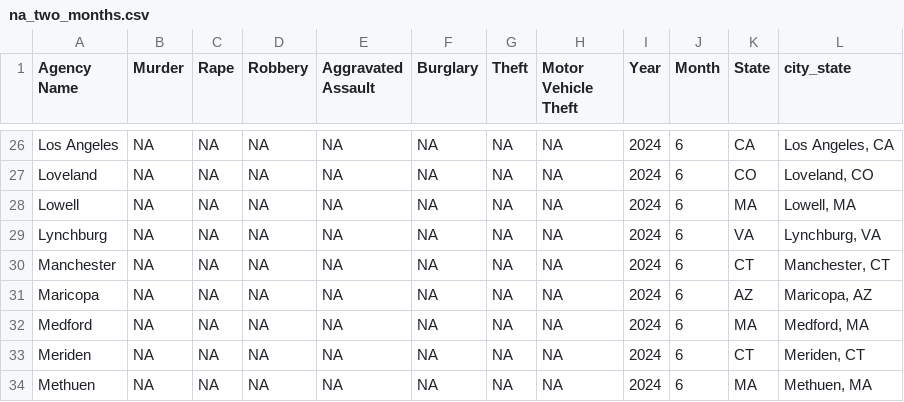
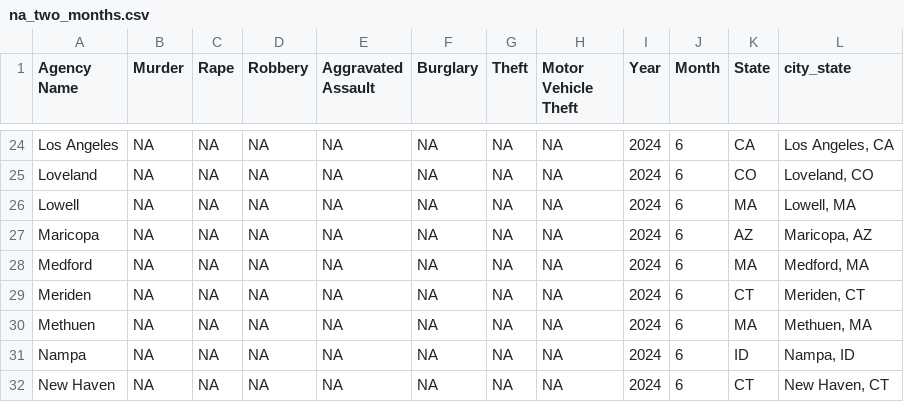
Before and after one commit to AH-Datalytics/rtci, a CSV file: scripts/auditing/na_two_months.csv, drawn as a sheet; only a part is shown, gaps mark what is left out; the shorter side is filled out with more unchanged rows; removed rows and columns are numbered as before the commit, all else as after; the diff covers the shown part only; the diff names each change by its address in the sheet, - before the commit and + after, or states it on an @@ line.

```diff
--- a/scripts/auditing/na_two_months.csv
+++ b/scripts/auditing/na_two_months.csv
-row 29: Lynchburg | NA | NA | NA | NA | NA | NA | NA | 2024 | 6 | VA | Lynchburg, VA
-row 30: Manchester | NA | NA | NA | NA | NA | NA | NA | 2024 | 6 | CT | Manchester, CT
```
Also changed, not shown: 1 added row and 10 removed rows elsewhere in this file, data/sample_cities.csv, scripts/auditing/non_reporters.csv, 1 other file.
